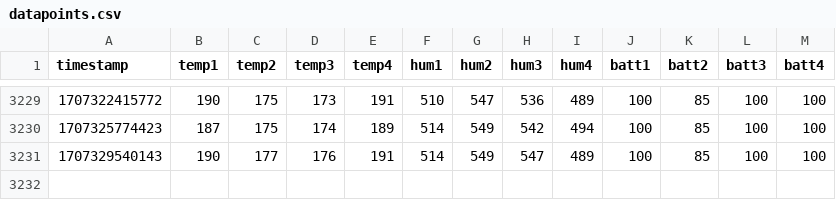
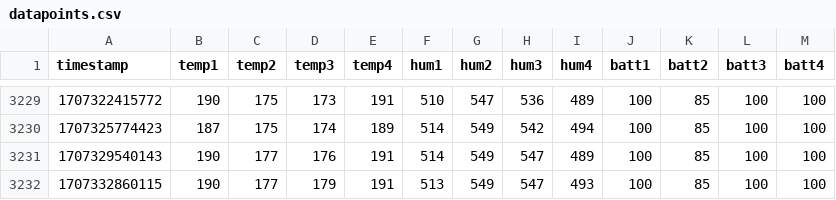
Before and after one commit to rafmudaf/my_house_data, a CSV file: datapoints.csv, drawn as a sheet; only a part is shown, gaps mark what is left out; the diff names each change by its address in the sheet, - before the commit and + after, or states it on an @@ line.

```diff
--- a/datapoints.csv
+++ b/datapoints.csv
+row 3232: 1707332860115 | 190 | 177 | 179 | 191 | 513 | 549 | 547 | 493 | 100 | 85 | 100 | 100
```
